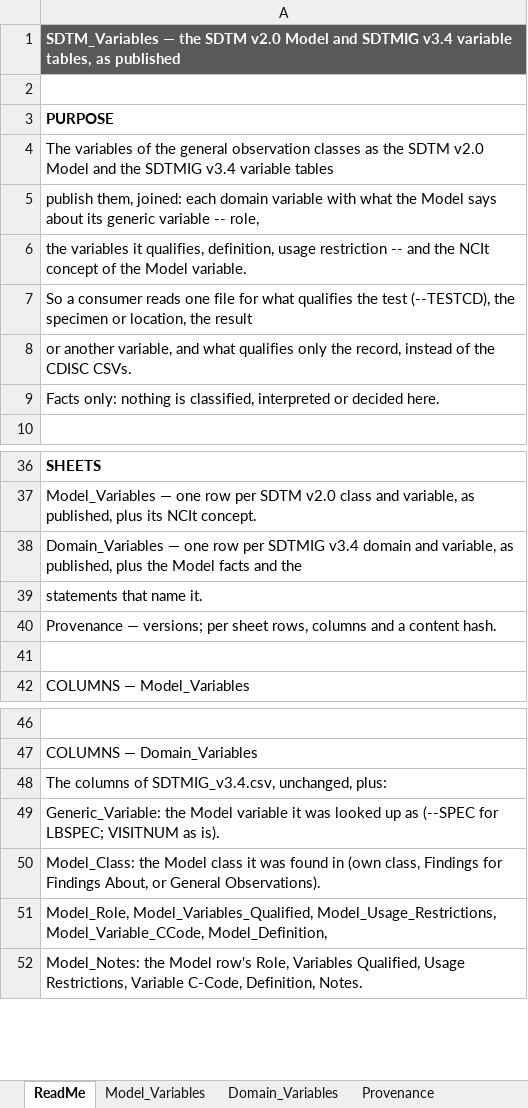
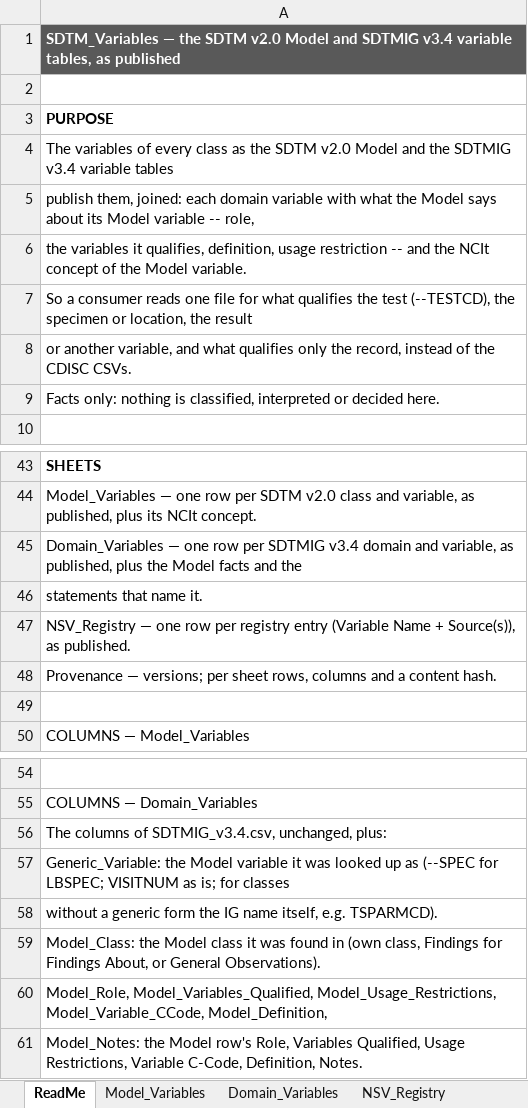
Before and after one commit to kerfors/cdisc-for-ai, an Excel workbook: sdtm-domain-reference/machine_actionable/SDTM_Variables.xlsx, sheet ReadMe, drawn as a sheet; only a part is shown, gaps mark what is left out; values as stored, in another font and other column widths than the file's, no borders; addresses are those after the commit; the diff covers the shown part only; the diff names each change by its address in the sheet, - before the commit and + after, or states it on an @@ line.

```diff
--- a/sdtm-domain-reference/machine_actionable/SDTM_Variables.xlsx (sheet ReadMe)
+++ b/sdtm-domain-reference/machine_actionable/SDTM_Variables.xlsx (sheet ReadMe)
+sheet tab: NSV_Registry
-A4: …variables of the general observation classes as the…
+A4: …variables of every class as the…
-A5: …about its generic variable --…
+A5: …about its Model variable --…
+row 47: NSV_Registry — one row per registry entry (Variable Name + Source(s)), as published.
-A57: …VISITNUM as is).
+A57: …VISITNUM as is; for classes
+row 58: without a generic form the IG name itself, e.g. TSPARMCD).
```
Also changed, not shown: 10 added rows and 5 edited cells elsewhere in this sheet, sheet Model_Variables, sheet Domain_Variables, sheet Provenance, 3 other files.
